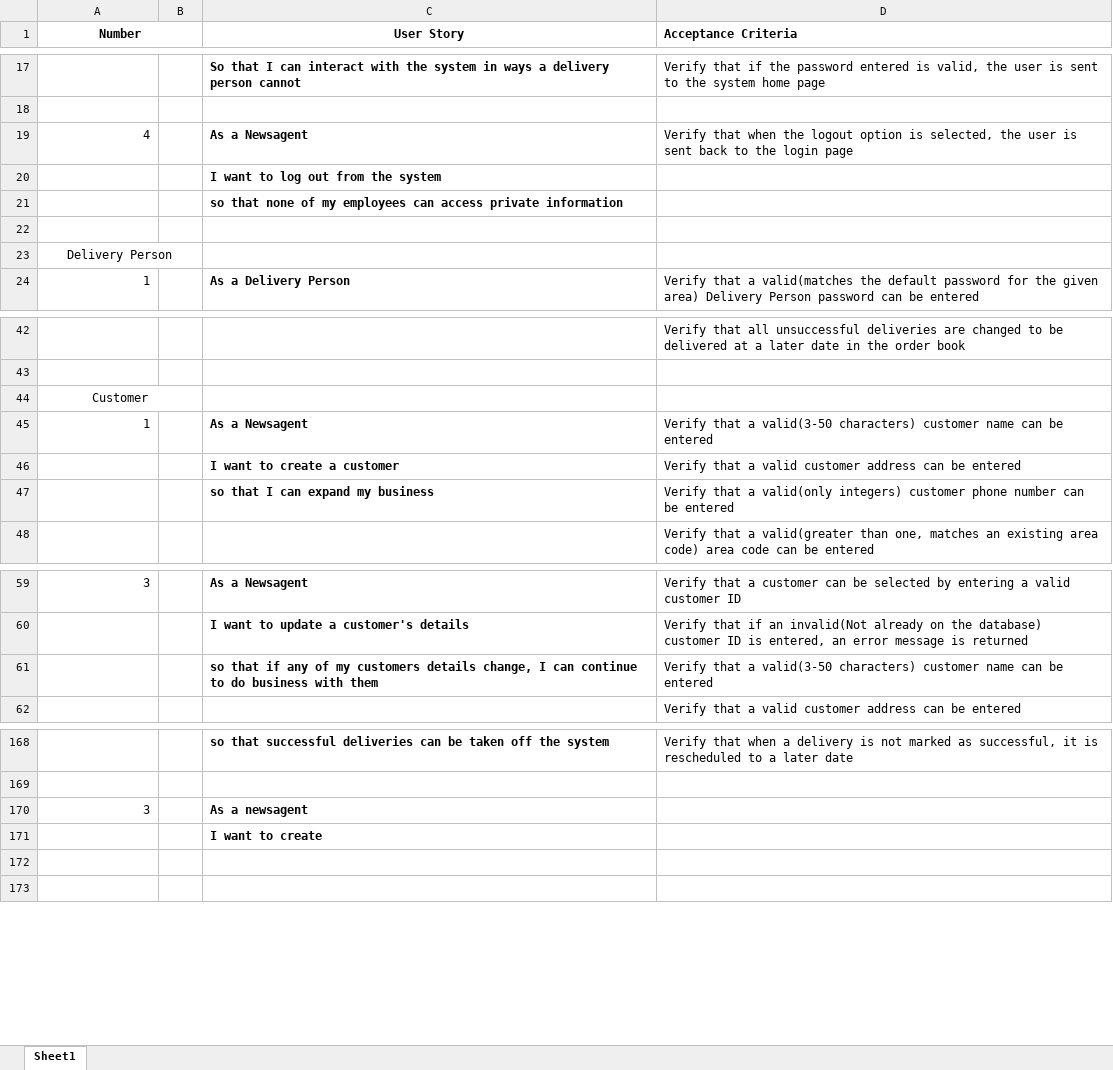
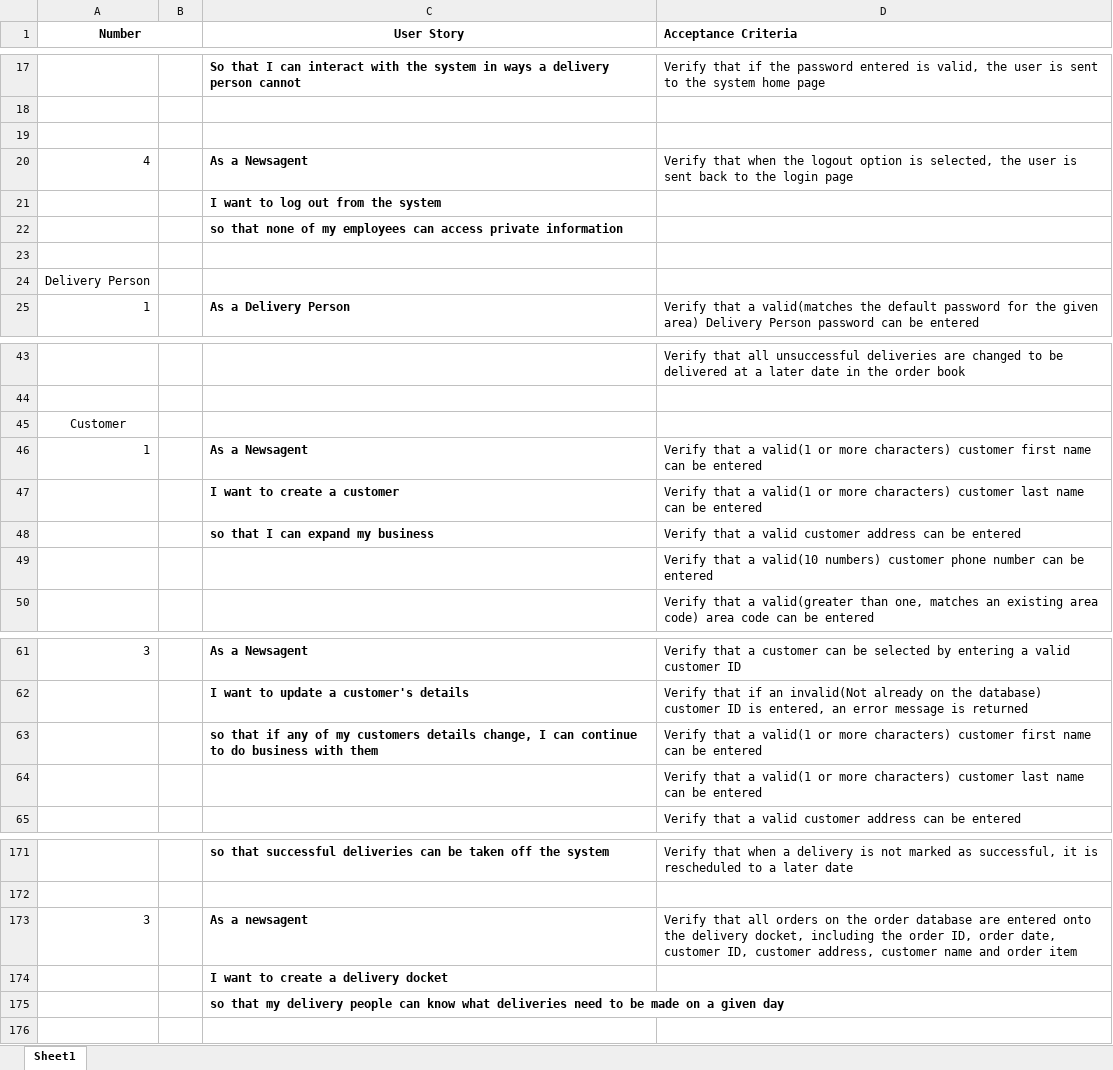
Before and after one commit to BOB-089/Software-Engineering-Project-G1, an Excel workbook: Project User Stories & Acceptance Criteria.xlsx, sheet Sheet1, drawn as a sheet; only a part is shown, gaps mark what is left out; values as stored, in another font and other column widths than the file's, no borders; removed rows and columns are numbered as before the commit, all else as after; the diff covers the shown part only; the diff names each change by its address in the sheet, - before the commit and + after, or states it on an @@ line.

Commit message:
small update adding first + last names to customer

```diff
--- a/Project User Stories & Acceptance Criteria.xlsx (sheet Sheet1)
+++ b/Project User Stories & Acceptance Criteria.xlsx (sheet Sheet1)
+row 19: (empty)
-A23:B23 merged
-A44:B44 merged
-D46 (Acceptance Criteria): …that a valid(3-50 characters) customer name can…
+D46 (Acceptance Criteria): …that a valid(1 or more characters) customer first name can…
-D47 (Acceptance Criteria): …that a valid customer address can be…
+D47 (Acceptance Criteria): …that a valid(1 or more characters) customer last name can be…
-D48 (Acceptance Criteria): …that a valid(only integers) customer phone number can be…
+D48 (Acceptance Criteria): …that a valid customer address can be…
+row 49:  |  |  | Verify that a valid(10 numbers) customer phone number can be entered
-D63 (Acceptance Criteria): …that a valid(3-50 characters) customer name can…
+D63 (Acceptance Criteria): …that a valid(1 or more characters) customer first name can…
+row 64:  |  |  | Verify that a valid(1 or more characters) customer last name can be entered
-D173 (Acceptance Criteria): (empty)
+D173 (Acceptance Criteria): Verify that all orders on the order database are entered onto the delivery docket, including the order ID, order date, customer ID, customer address, customer name and order item
-C174 (User Story): I want to create
+C174 (User Story): I want to create a delivery docket
-C175 (User Story): (empty)
+C175 (User Story): so that my delivery people can know what deliveries need to be made on a given day
```
Also changed, not shown: merged cells elsewhere in this sheet.
